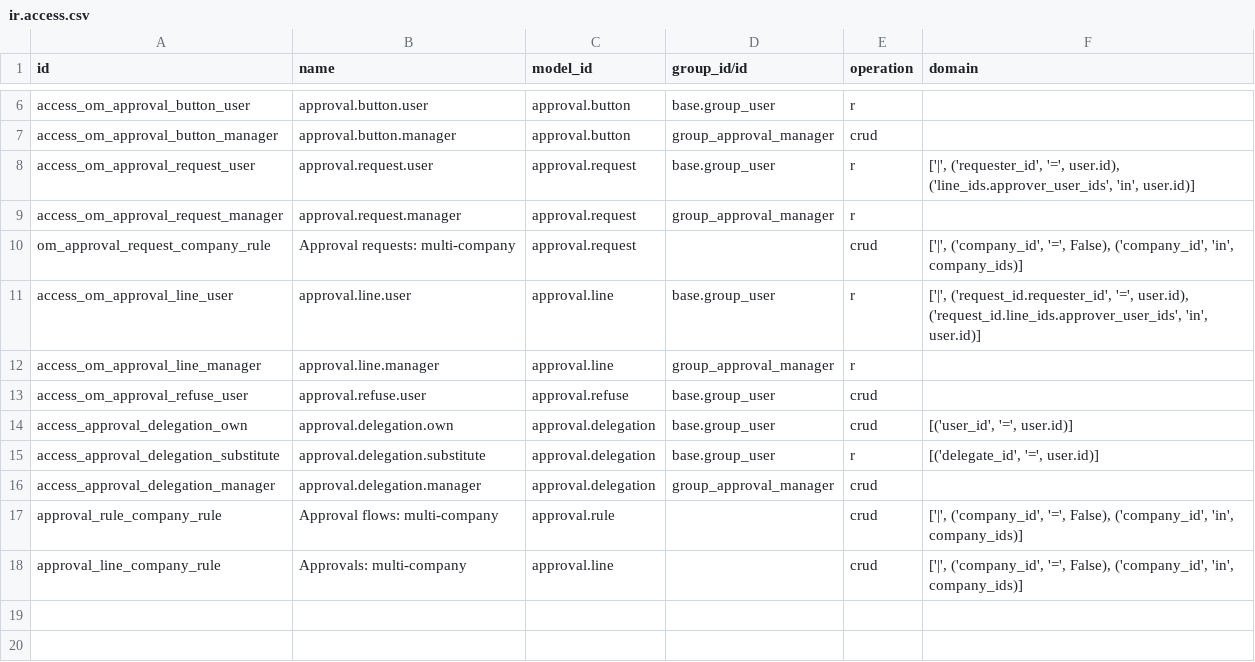
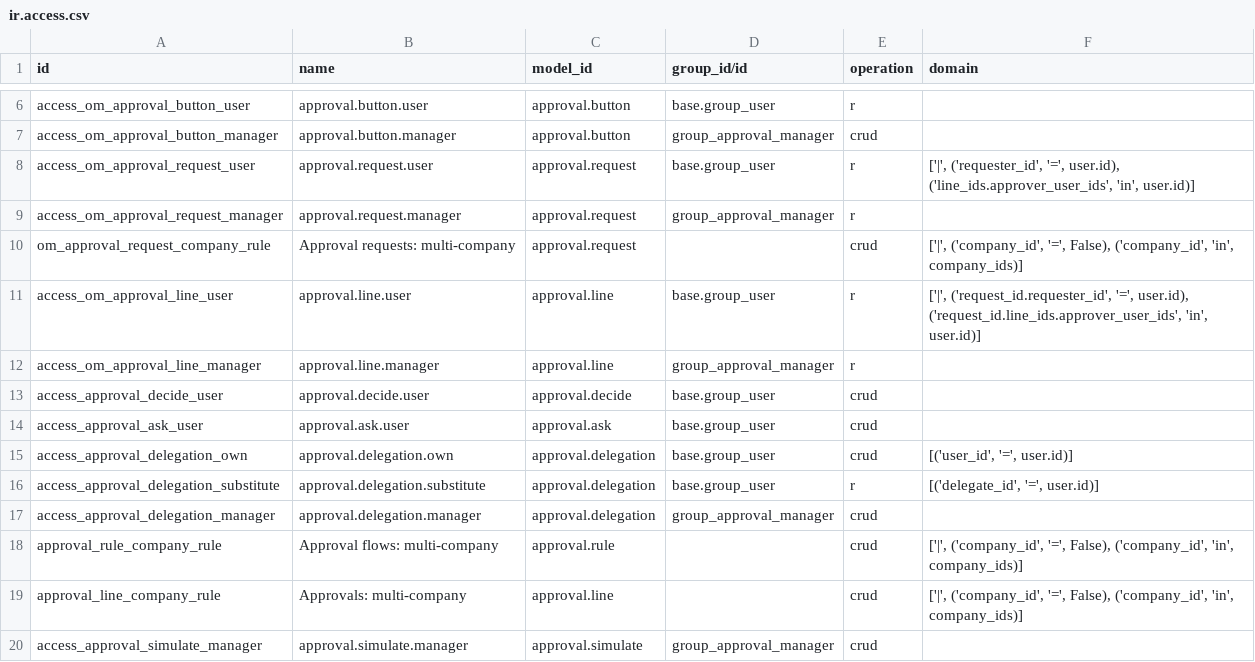
Before and after one commit to odoomates/hr, a CSV file: om_approval/security/ir.access.csv, drawn as a sheet; only a part is shown, gaps mark what is left out.

Commit message:
[IMP] om_approval: approval designer, record lock, notes and more
A button waiting for its approval now keeps its record safe and is set
up without technical knowledge:

* The record is locked from the request: read-only in its form and
  refused by the server, until the approved button has run, or until
  an approval manager unlocks it, as the flow says. A banner at the top
  of the record tells what it waits for, with Approve, Refuse, Withdraw
  and Unlock, and a refusal shows there with its reason.
* The Approval Designer: a flow as a chain of cards, set in a side
  panel of collapsible sections, described in words as it is edited,
  checked before it is activated, and tried with Test on a Record.
* A gallery of templates, ready for quotations, purchase orders, vendor
  bills and transfers, and Set up an approval in the gear menu of any
  form. With demo data, the templates of the apps installed are added
  as inactive flows.
* Notes, each not asked, optional or required: the requester's note
  with files, and the approver's note when approving and refusing.
* An amount compared in the currency of the flow, the steps above a
  higher amount, and steps approved by any one, all or a number of
  their approvers.
* The external APIs (JSON-2, XML-RPC, JSON-RPC) ask for the approval
  too, instead of running the button.
* A button clicked for several records runs once all may run: the
  approvals already given are kept until then.
* A new icon, banner and description: Approvals is an app for any
  module, not only HR.

```diff
--- a/om_approval/security/ir.access.csv
+++ b/om_approval/security/ir.access.csv
@@ -12,3 +12,4 @@ access_om_approval_line_user,approval.line.user,approval.line,base.group_user,r,
 access_om_approval_line_manager,approval.line.manager,approval.line,group_approval_manager,r,
-access_om_approval_refuse_user,approval.refuse.user,approval.refuse,base.group_user,crud,
+access_approval_decide_user,approval.decide.user,approval.decide,base.group_user,crud,
+access_approval_ask_user,approval.ask.user,approval.ask,base.group_user,crud,
 access_approval_delegation_own,approval.delegation.own,approval.delegation,base.group_user,crud,"[('user_id', '=', user.id)]"
@@ -18 +19,2 @@ approval_rule_company_rule,Approval flows: multi-company,approval.rule,,crud,"['
 approval_line_company_rule,Approvals: multi-company,approval.line,,crud,"['|', ('company_id', '=', False), ('company_id', 'in', company_ids)]"
+access_approval_simulate_manager,approval.simulate.manager,approval.simulate,group_approval_manager,crud,
```
Also changed, not shown: 57 other files.
